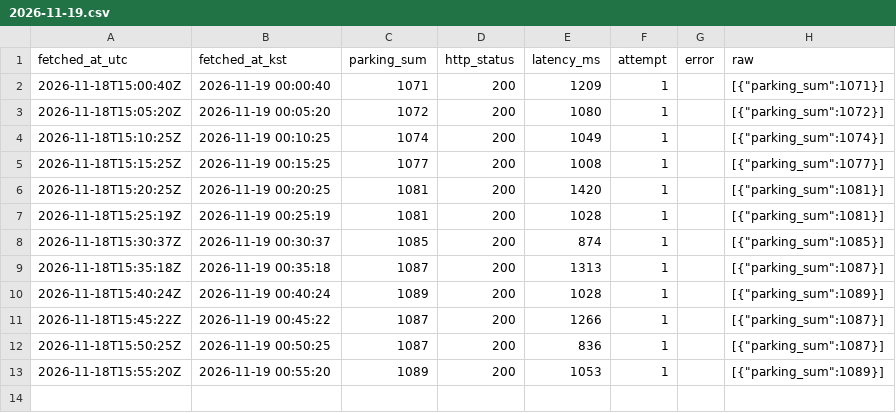
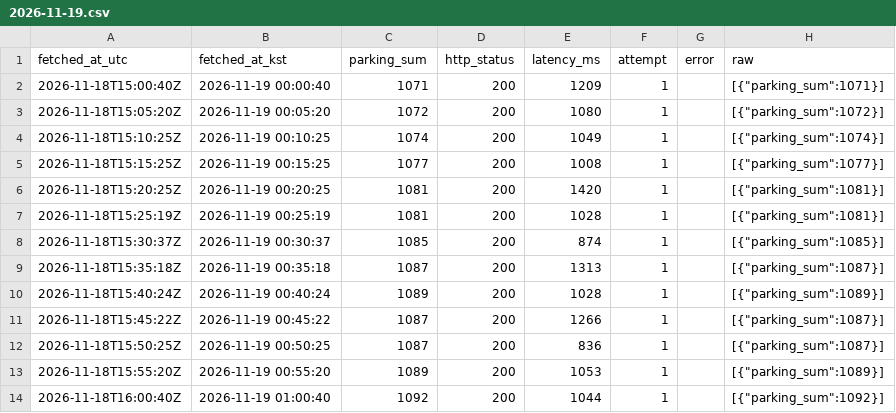
Before and after one commit to wkqhd5095/kspo-parking-logger, a CSV file: data/parking/2026-11-19.csv, drawn as a sheet; the diff names each change by its address in the sheet, - before the commit and + after, or states it on an @@ line.

```diff
--- a/data/parking/2026-11-19.csv
+++ b/data/parking/2026-11-19.csv
+row 14: 2026-11-18T16:00:40Z | 2026-11-19 01:00:40 | 1092 | 200 | 1044 | 1 |  | [{"parking_sum":1092}]
```
